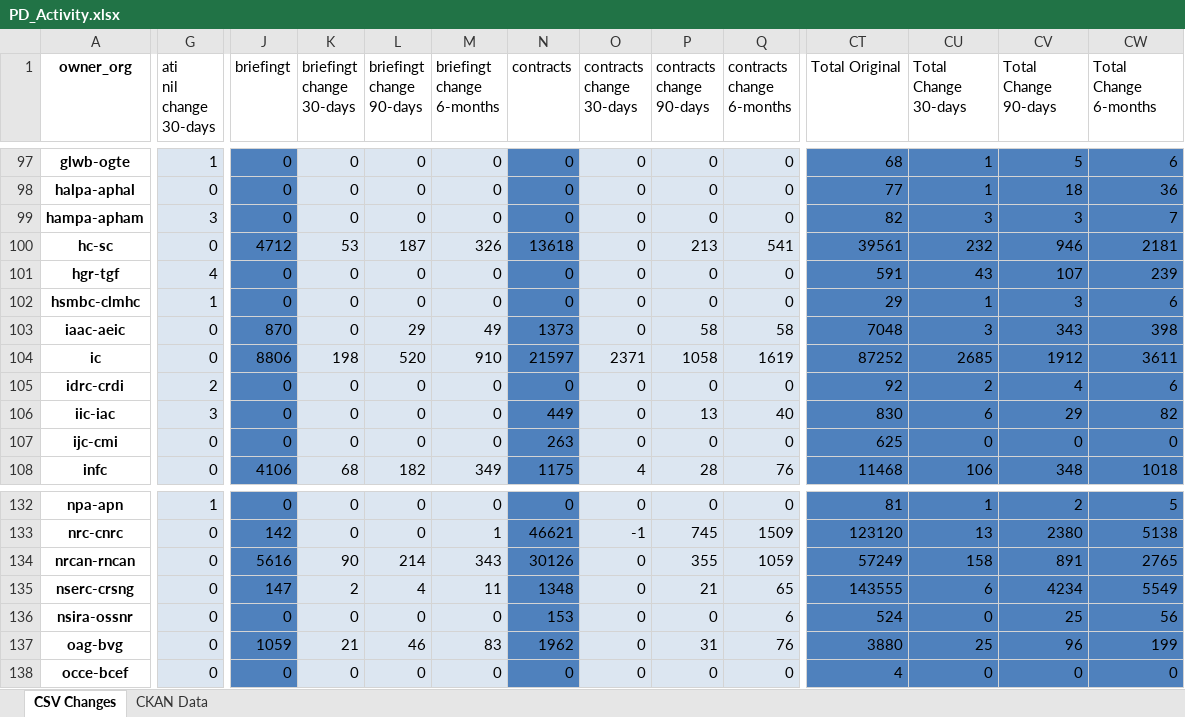
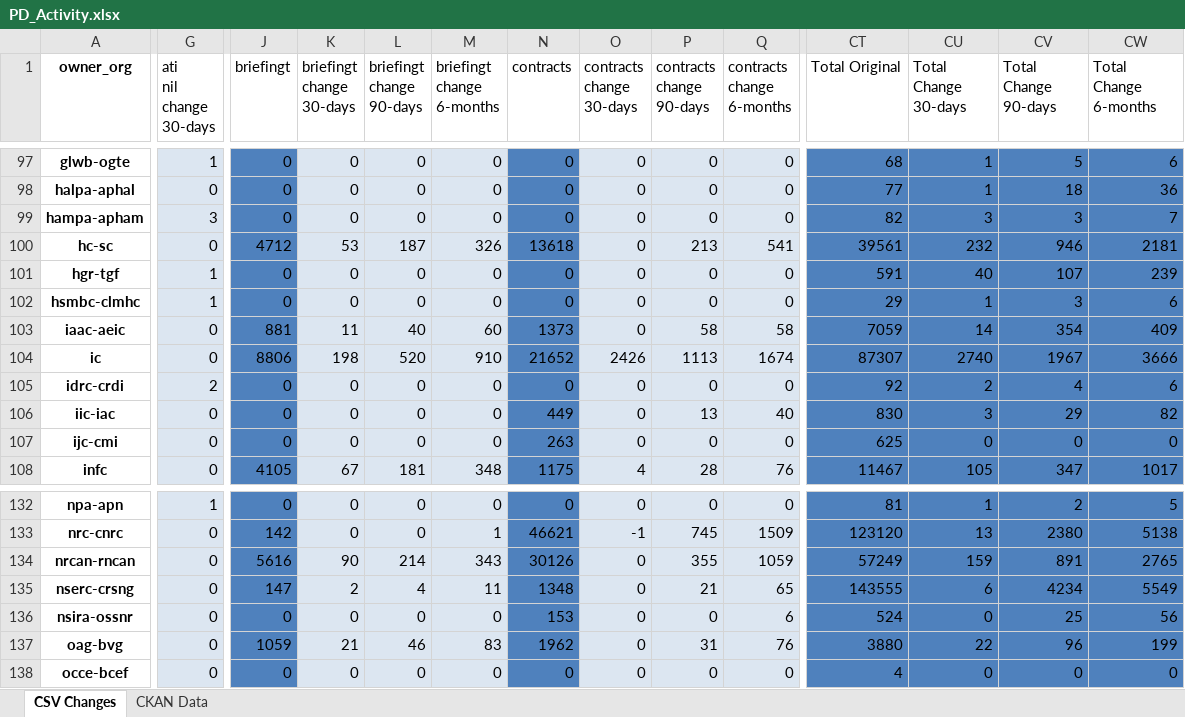
Before and after one commit to PatLittle/analytics-corporate-reporting, an Excel workbook: PD_CHANGES_RPT/PD_Activity.xlsx, sheet CSV Changes, drawn as a sheet; only a part is shown, gaps mark what is left out; values as stored, in another font and other column widths than the file's, no borders; the diff covers the shown part only; the diff names each change by its address in the sheet, - before the commit and + after, or states it on an @@ line.

```diff
--- a/PD_CHANGES_RPT/PD_Activity.xlsx (sheet CSV Changes)
+++ b/PD_CHANGES_RPT/PD_Activity.xlsx (sheet CSV Changes)
-G101 (ati nil change 30-days): 4
+G101 (ati nil change 30-days): 1
-CU101 (Total Change 30-days): 43
+CU101 (Total Change 30-days): 40
-J103 (briefingt): 870
+J103 (briefingt): 881
-K103 (briefingt change 30-days): 0
+K103 (briefingt change 30-days): 11
-L103 (briefingt change 90-days): 29
+L103 (briefingt change 90-days): 40
-M103 (briefingt change 6-months): 49
+M103 (briefingt change 6-months): 60
-CT103 (Total Original): 7048
+CT103 (Total Original): 7059
-CU103 (Total Change 30-days): 3
+CU103 (Total Change 30-days): 14
-CV103 (Total Change 90-days): 343
+CV103 (Total Change 90-days): 354
-CW103 (Total Change 6-months): 398
+CW103 (Total Change 6-months): 409
-N104 (contracts): 21597
+N104 (contracts): 21652
-O104 (contracts change 30-days): 2371
+O104 (contracts change 30-days): 2426
-P104 (contracts change 90-days): 1058
+P104 (contracts change 90-days): 1113
-Q104 (contracts change 6-months): 1619
+Q104 (contracts change 6-months): 1674
-CT104 (Total Original): 87252
+CT104 (Total Original): 87307
-CU104 (Total Change 30-days): 2685
+CU104 (Total Change 30-days): 2740
-CV104 (Total Change 90-days): 1912
+CV104 (Total Change 90-days): 1967
-CW104 (Total Change 6-months): 3611
+CW104 (Total Change 6-months): 3666
-G106 (ati nil change 30-days): 3
+G106 (ati nil change 30-days): 0
-CU106 (Total Change 30-days): 6
+CU106 (Total Change 30-days): 3
-J108 (briefingt): 4106
+J108 (briefingt): 4105
-K108 (briefingt change 30-days): 68
+K108 (briefingt change 30-days): 67
-L108 (briefingt change 90-days): 182
+L108 (briefingt change 90-days): 181
-M108 (briefingt change 6-months): 349
+M108 (briefingt change 6-months): 348
-CT108 (Total Original): 11468
+CT108 (Total Original): 11467
-CU108 (Total Change 30-days): 106
+CU108 (Total Change 30-days): 105
-CV108 (Total Change 90-days): 348
+CV108 (Total Change 90-days): 347
-CW108 (Total Change 6-months): 1018
+CW108 (Total Change 6-months): 1017
-CU134 (Total Change 30-days): 158
+CU134 (Total Change 30-days): 159
-CU137 (Total Change 30-days): 25
+CU137 (Total Change 30-days): 22
```
Also changed, not shown: 164 edited cells elsewhere in this sheet, 1 other file.
